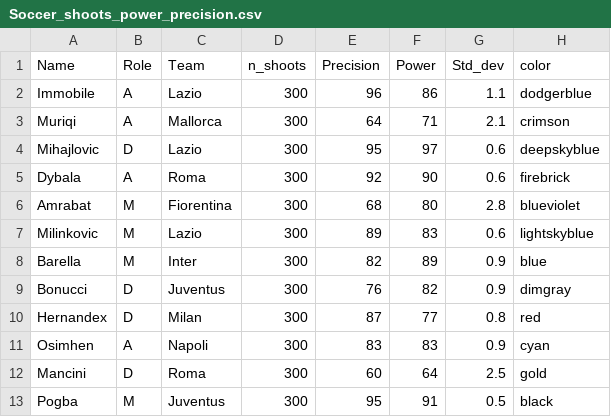
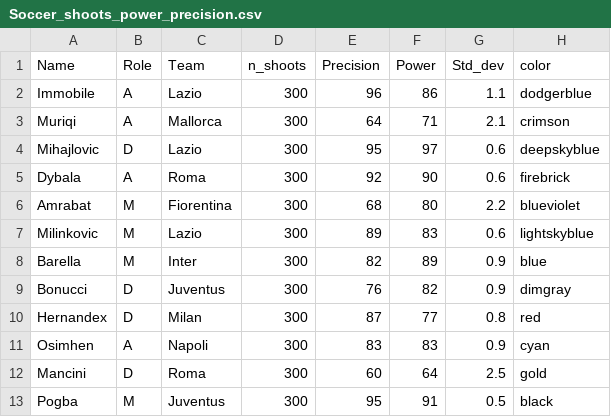
Before and after one commit to ianni-phd/Datasets, a CSV file: Soccer_shoots_power_precision.csv, drawn as a sheet.

Commit message:
Update Soccer_shoots_power_precision.csv

```diff
--- a/Soccer_shoots_power_precision.csv
+++ b/Soccer_shoots_power_precision.csv
@@ -5,3 +5,3 @@ Mihajlovic;D;Lazio;300;95;97;0.6;deepskyblue
 Dybala;A;Roma;300;92;90;0.6;firebrick
-Amrabat;M;Fiorentina;300;68;80;2.8;blueviolet
+Amrabat;M;Fiorentina;300;68;80;2.2;blueviolet
 Milinkovic;M;Lazio;300;89;83;0.6;lightskyblue
```
